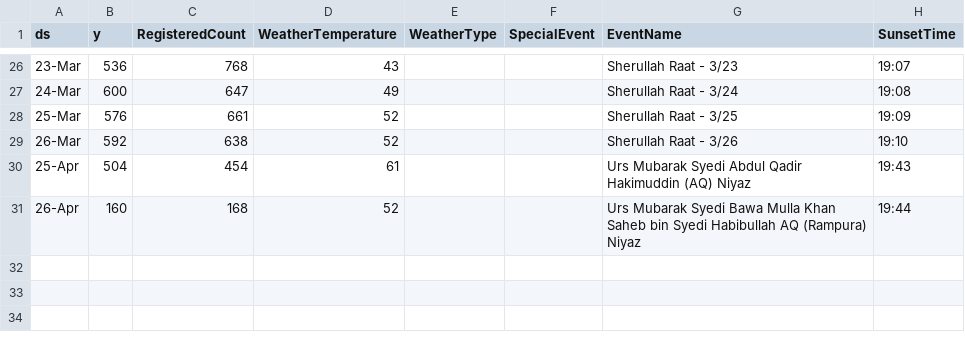
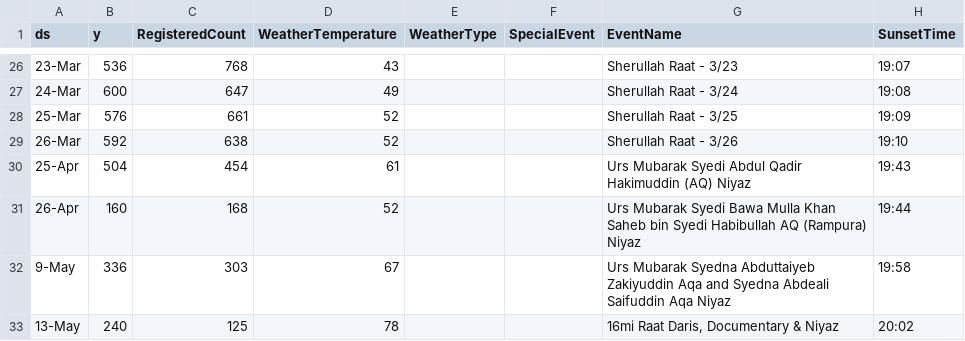
Before and after one commit to mskhambaty/rsvp-forecast-python, a CSV file: historical_rsvp_data.csv, drawn as a sheet; only a part is shown, gaps mark what is left out.

Commit message:
Add files via upload

```diff
--- a/historical_rsvp_data.csv
+++ b/historical_rsvp_data.csv
@@ -31 +31,3 @@
 26-Apr,160,168,52,,,Urs Mubarak Syedi Bawa Mulla Khan Saheb bin Syedi Habibullah AQ (Rampura) Niyaz,19:44
+9-May,336,303,67,,,Urs Mubarak Syedna Abduttaiyeb Zakiyuddin Aqa and Syedna Abdeali Saifuddin Aqa Niyaz,19:58
+13-May,240,125,78,,,"16mi Raat Daris, Documentary & Niyaz",20:02
```
